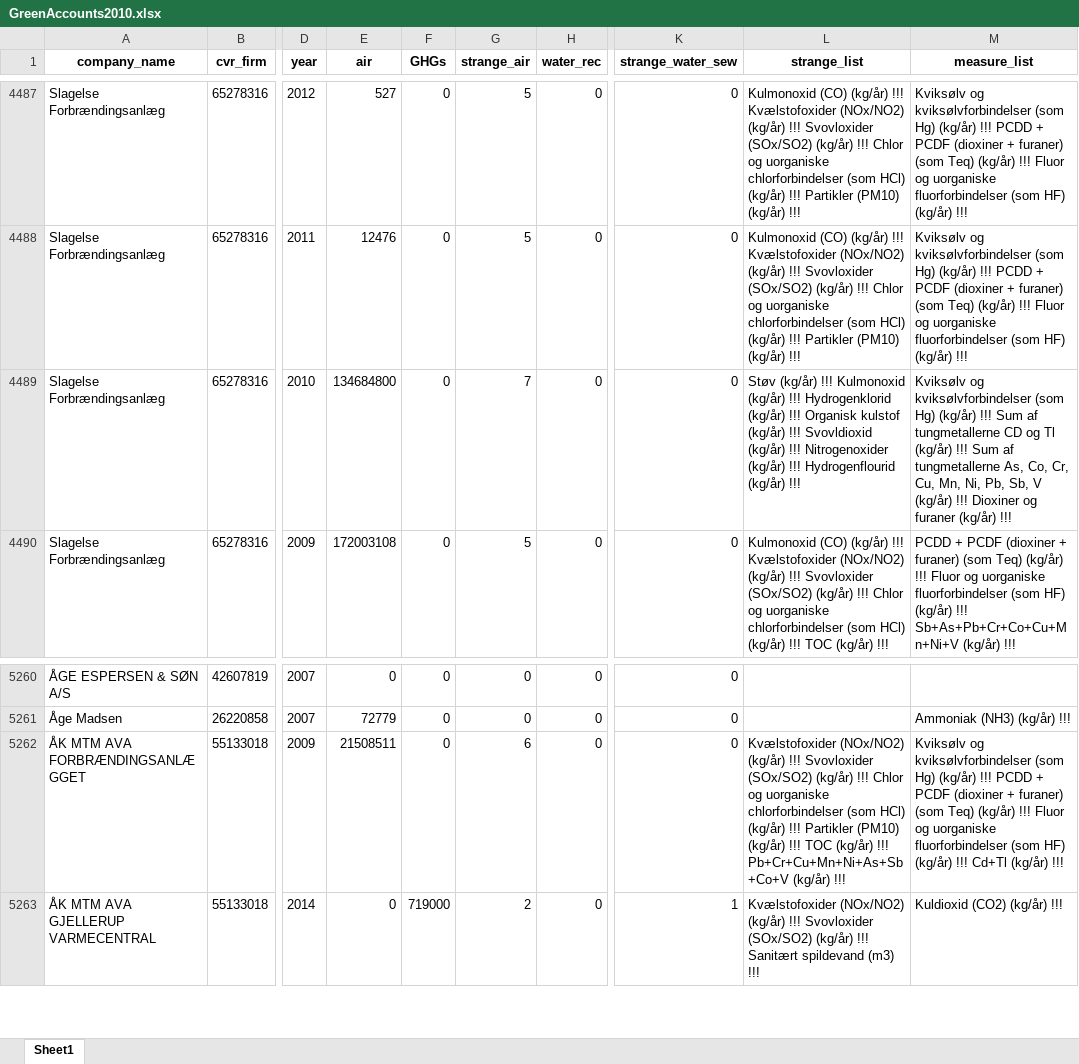
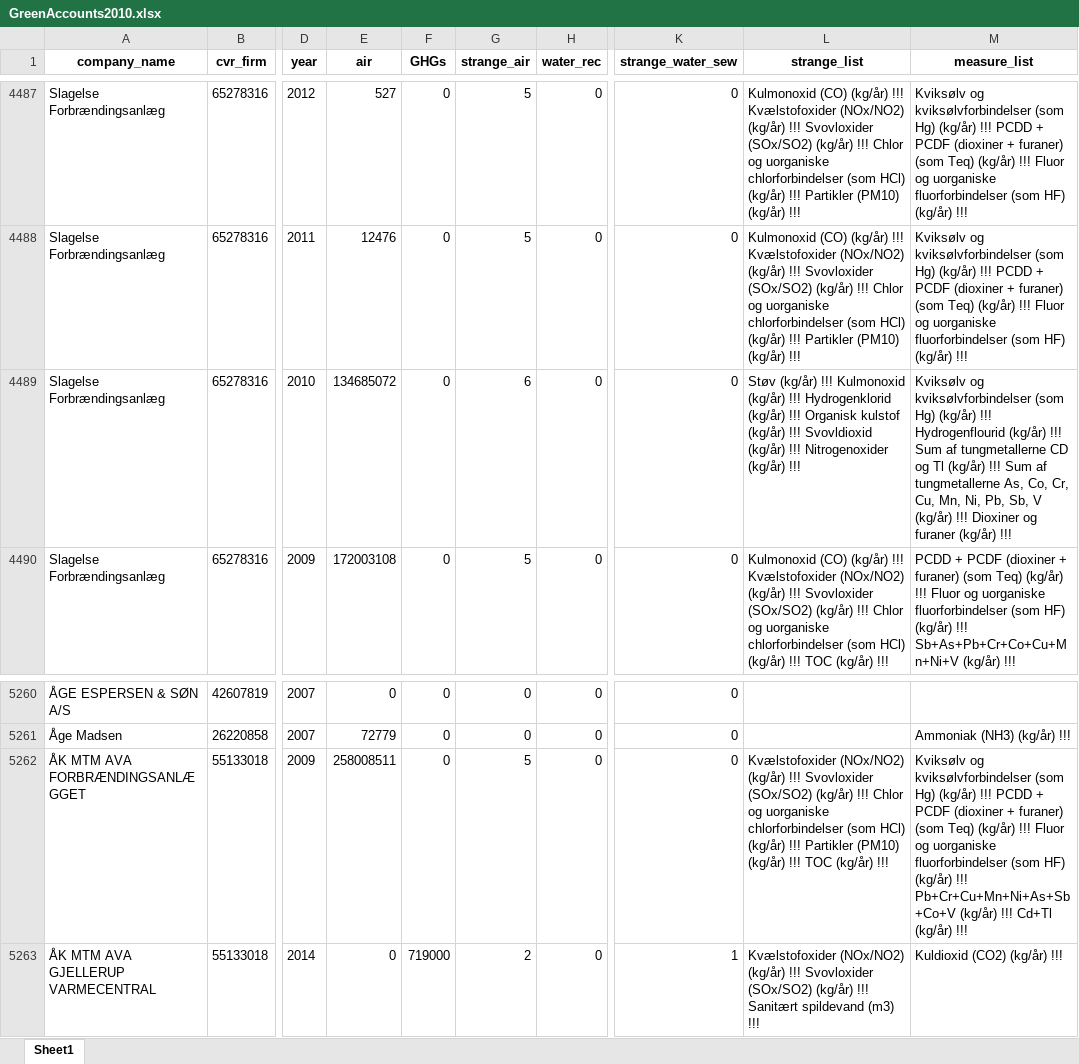
Before and after one commit to federicomarciano/corporate-governance-codes, an Excel workbook: PythonFiles/GreenAccounts2010.xlsx, sheet Sheet1, drawn as a sheet; only a part is shown, gaps mark what is left out; values as stored, in another font and other column widths than the file's, no borders; the diff covers the shown part only; the diff names each change by its address in the sheet, - before the commit and + after, or states it on an @@ line.

```diff
--- a/PythonFiles/GreenAccounts2010.xlsx (sheet Sheet1)
+++ b/PythonFiles/GreenAccounts2010.xlsx (sheet Sheet1)
-E4489 (air): 134684800
+E4489 (air): 134685072
-G4489 (strange_air): 7
+G4489 (strange_air): 6
-L4489 (strange_list): …(kg/år) !!! Hydrogenflourid (kg/år) !!!
+L4489 (strange_list): …(kg/år) !!!
-M4489 (measure_list): …(kg/år) !!! Sum af…
+M4489 (measure_list): …(kg/år) !!! Hydrogenflourid (kg/år) !!! Sum af…
-E5262 (air): 21508511
+E5262 (air): 258008511
-G5262 (strange_air): 6
+G5262 (strange_air): 5
-L5262 (strange_list): …(kg/år) !!! Pb+Cr+Cu+Mn+Ni+As+Sb+Co+V (kg/år) !!!
+L5262 (strange_list): …(kg/år) !!!
-M5262 (measure_list): …(kg/år) !!! Cd+Tl (kg/år)…
+M5262 (measure_list): …(kg/år) !!! Pb+Cr+Cu+Mn+Ni+As+Sb+Co+V (kg/år) !!! Cd+Tl (kg/år)…
```
Also changed, not shown: 127 edited cells elsewhere in this sheet, 1 other file.
